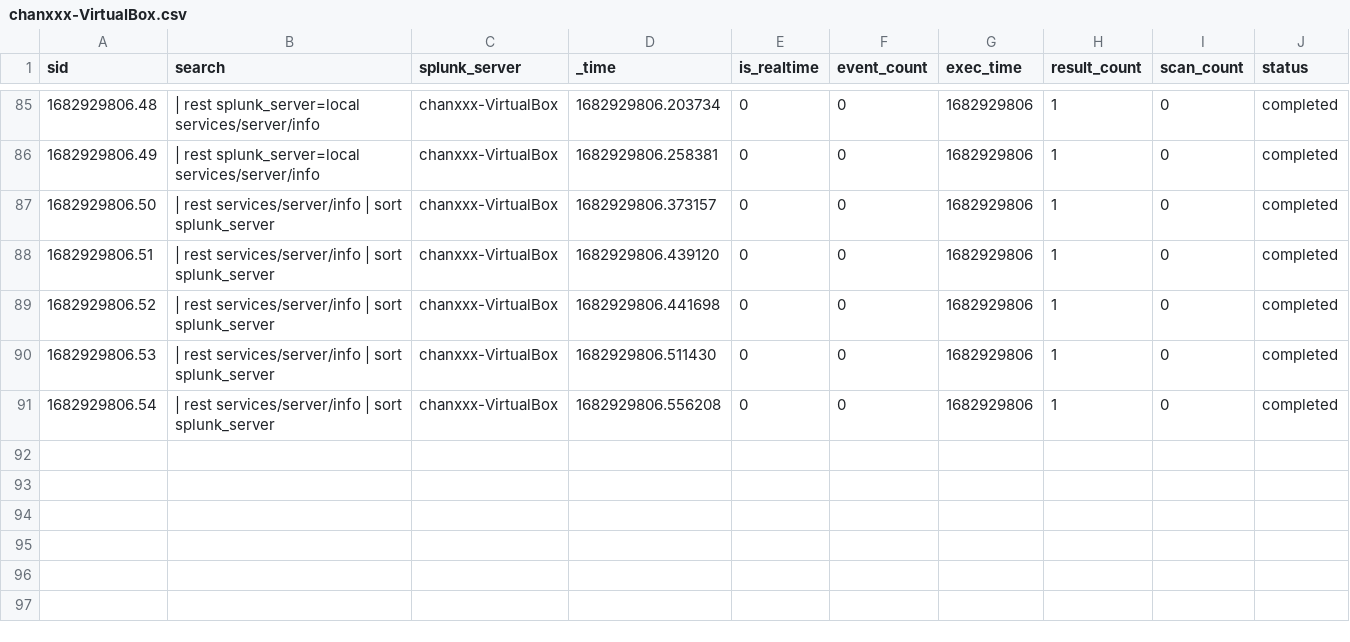
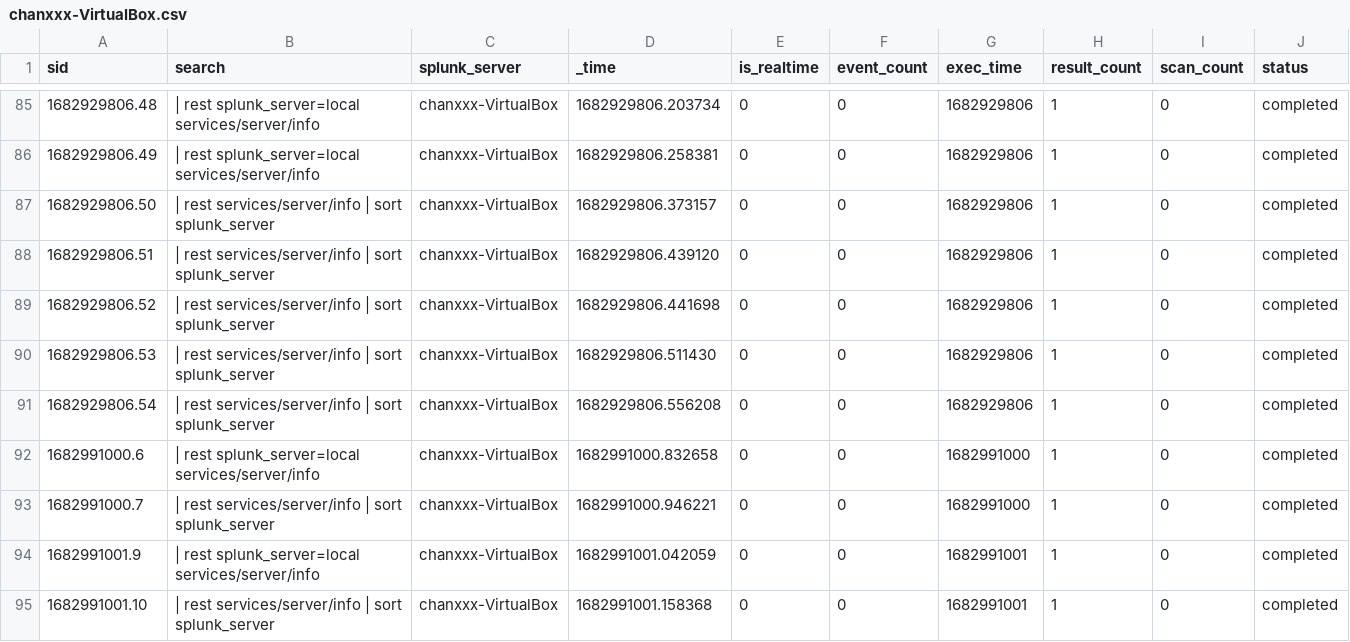
Before and after one commit to chanxxx1912/version_controll_splunk, a CSV file: users/splunk-system-user/search/history/chanxxx-VirtualBox.csv, drawn as a sheet; only a part is shown, gaps mark what is left out; rows hold the shown columns only; the diff names each change by its address in the sheet, - before the commit and + after, or states it on an @@ line.

```diff
--- a/users/splunk-system-user/search/history/chanxxx-VirtualBox.csv
+++ b/users/splunk-system-user/search/history/chanxxx-VirtualBox.csv
+row 92: 1682991000.6 | | rest splunk_server=local services/server/info | chanxxx-VirtualBox | 1682991000.832658 | 0 | 0 | 1682991000 | 1 | 0 | completed
+row 93: 1682991000.7 | | rest services/server/info | sort splunk_server | chanxxx-VirtualBox | 1682991000.946221 | 0 | 0 | 1682991000 | 1 | 0 | completed
+row 94: 1682991001.9 | | rest splunk_server=local services/server/info | chanxxx-VirtualBox | 1682991001.042059 | 0 | 0 | 1682991001 | 1 | 0 | completed
+row 95: 1682991001.10 | | rest services/server/info | sort splunk_server | chanxxx-VirtualBox | 1682991001.158368 | 0 | 0 | 1682991001 | 1 | 0 | completed
```
Also changed, not shown: 2 other files.
